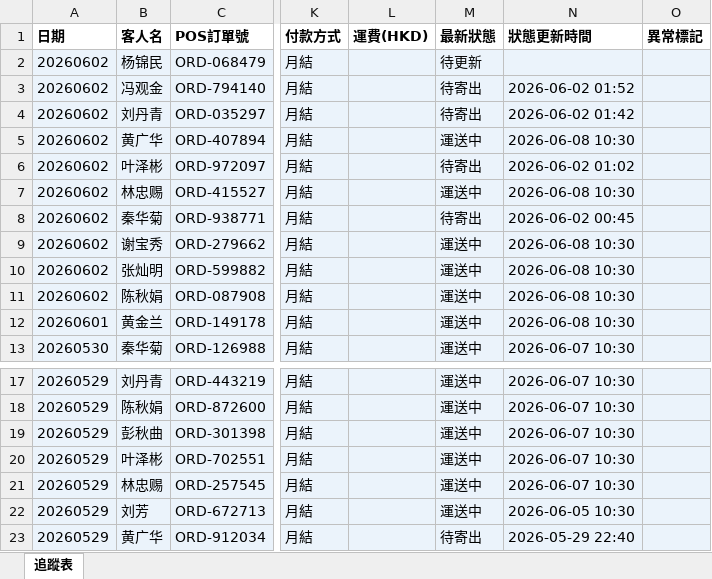
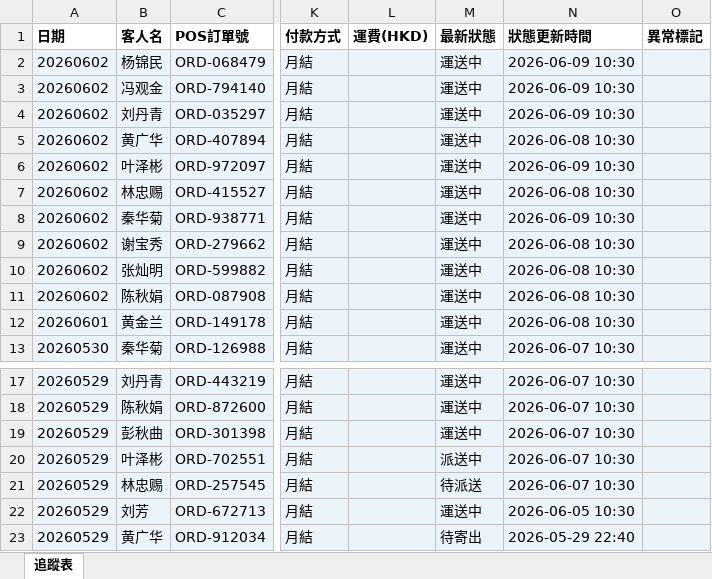
Before and after one commit to elizapoon084/sf-tracking, an Excel workbook: data/tracking.xlsx, sheet 追蹤表, drawn as a sheet; only a part is shown, gaps mark what is left out; values as stored, in another font and other column widths than the file's, no borders; the diff names each change by its address in the sheet, - before the commit and + after, or states it on an @@ line.

Commit message:
auto: 更新運單狀態 2026-06-03 09:00

```diff
--- a/data/tracking.xlsx (sheet 追蹤表)
+++ b/data/tracking.xlsx (sheet 追蹤表)
-M2 (最新狀態): 待更新
+M2 (最新狀態): 運送中
-N2 (狀態更新時間): (empty)
+N2 (狀態更新時間): 2026-06-09 10:30
-M3:M4 (最新狀態): 待寄出
+M3:M4 (最新狀態): 運送中
-N3 (狀態更新時間): 2026-06-02 01:52
+N3 (狀態更新時間): 2026-06-09 10:30
-N4 (狀態更新時間): 2026-06-02 01:42
+N4 (狀態更新時間): 2026-06-09 10:30
-M6 (最新狀態): 待寄出
+M6 (最新狀態): 運送中
-N6 (狀態更新時間): 2026-06-02 01:02
+N6 (狀態更新時間): 2026-06-09 10:30
-M8 (最新狀態): 待寄出
+M8 (最新狀態): 運送中
-N8 (狀態更新時間): 2026-06-02 00:45
+N8 (狀態更新時間): 2026-06-09 10:30
-M20 (最新狀態): 運送中
+M20 (最新狀態): 派送中
-M21 (最新狀態): 運送中
+M21 (最新狀態): 待派送
```
